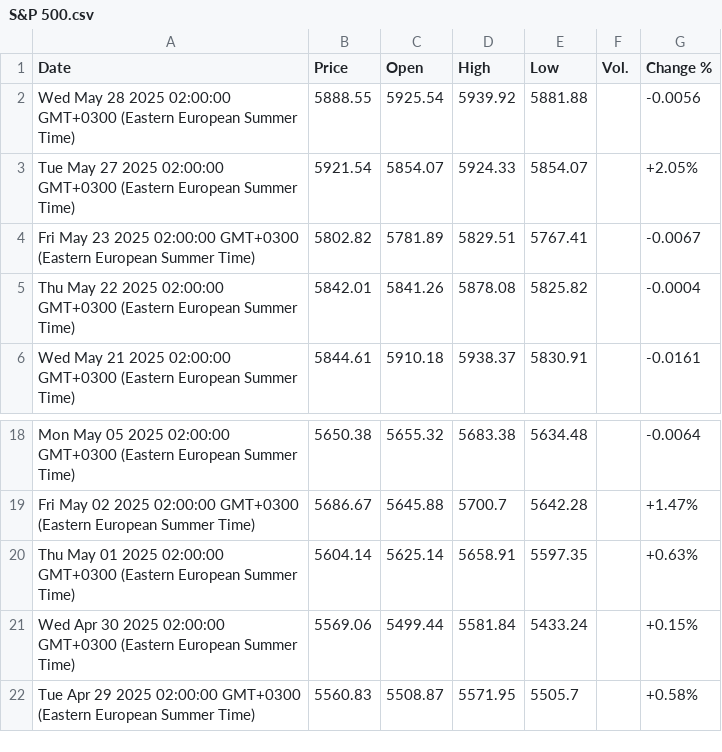
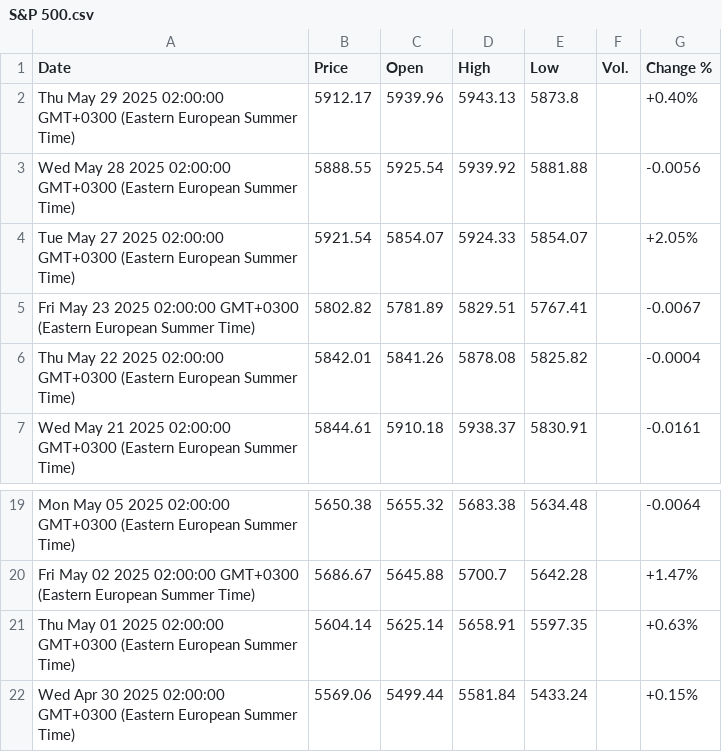
Before and after one commit to denesdata/roem, a CSV file: roem 2.0/Financial Markets/S&P 500.csv, drawn as a sheet; only a part is shown, gaps mark what is left out; removed rows and columns are numbered as before the commit, all else as after; the diff names each change by its address in the sheet, - before the commit and + after, or states it on an @@ line.

Commit message:
Update roem 2.0/Financial Markets/S&P 500.csv

```diff
--- a/roem 2.0/Financial Markets/S&P 500.csv
+++ b/roem 2.0/Financial Markets/S&P 500.csv
+row 2: Thu May 29 2025 02:00:00 GMT+0300 (Eastern European Summer Time) | 5912.17 | 5939.96 | 5943.13 | 5873.8 |  | +0.40%
-row 22: Tue Apr 29 2025 02:00:00 GMT+0300 (Eastern European Summer Time) | 5560.83 | 5508.87 | 5571.95 | 5505.7 |  | +0.58%
```
